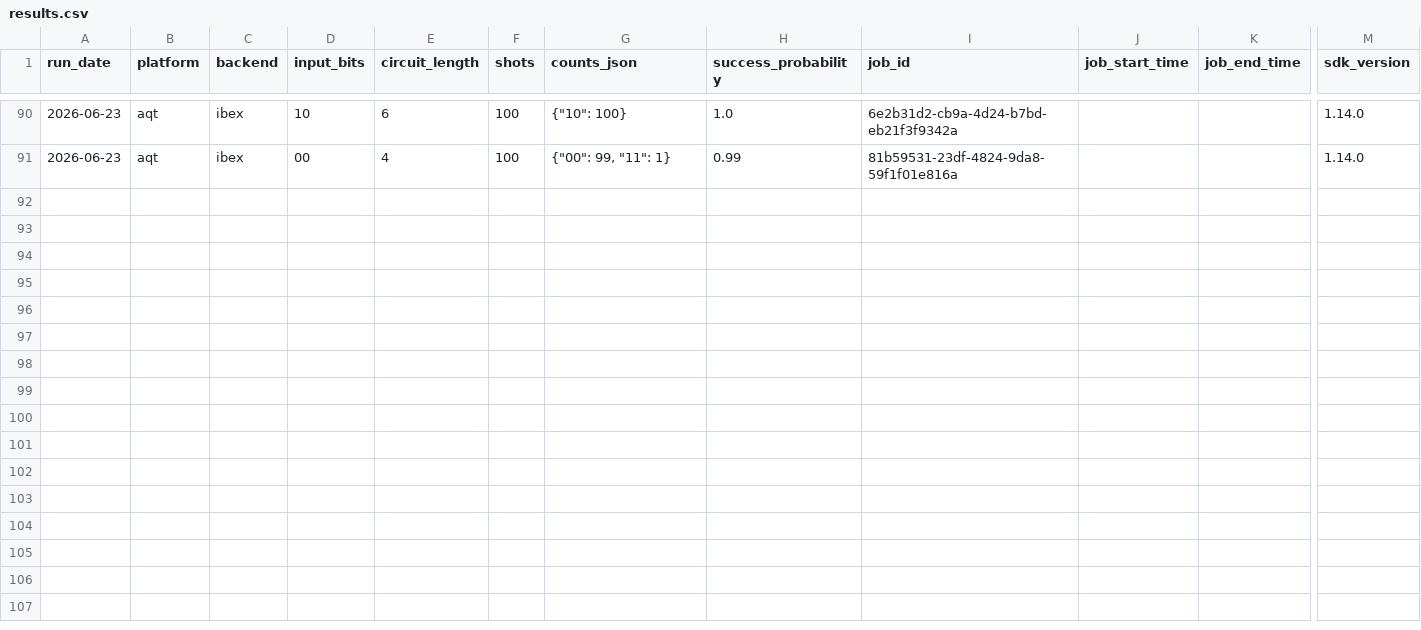
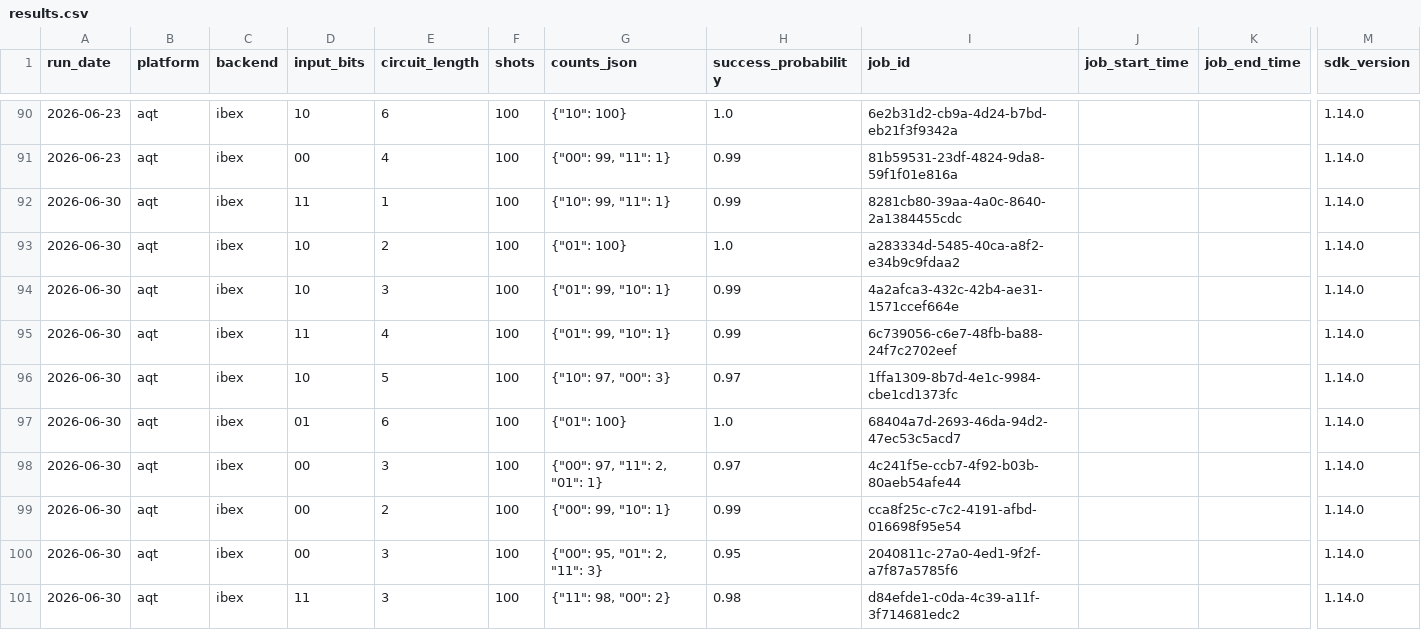
Before and after one commit to InsightSoftmax/quantum-stability, a CSV file: data/aqt/results.csv, drawn as a sheet; only a part is shown, gaps mark what is left out; rows hold the shown columns only; the diff names each change by its address in the sheet, - before the commit and + after, or states it on an @@ line.

```diff
--- a/data/aqt/results.csv
+++ b/data/aqt/results.csv
+row 92: 2026-06-30 | aqt | ibex | 11 | 1 | 100 | {"10": 99, "11": 1} | 0.99 | 8281cb80-39aa-4a0c-8640-2a1384455cdc |  |  | 1.14.0
+row 93: 2026-06-30 | aqt | ibex | 10 | 2 | 100 | {"01": 100} | 1.0 | a283334d-5485-40ca-a8f2-e34b9c9fdaa2 |  |  | 1.14.0
+row 94: 2026-06-30 | aqt | ibex | 10 | 3 | 100 | {"01": 99, "10": 1} | 0.99 | 4a2afca3-432c-42b4-ae31-1571ccef664e |  |  | 1.14.0
+row 95: 2026-06-30 | aqt | ibex | 11 | 4 | 100 | {"01": 99, "10": 1} | 0.99 | 6c739056-c6e7-48fb-ba88-24f7c2702eef |  |  | 1.14.0
+row 96: 2026-06-30 | aqt | ibex | 10 | 5 | 100 | {"10": 97, "00": 3} | 0.97 | 1ffa1309-8b7d-4e1c-9984-cbe1cd1373fc |  |  | 1.14.0
+row 97: 2026-06-30 | aqt | ibex | 01 | 6 | 100 | {"01": 100} | 1.0 | 68404a7d-2693-46da-94d2-47ec53c5acd7 |  |  | 1.14.0
+row 98: 2026-06-30 | aqt | ibex | 00 | 3 | 100 | {"00": 97, "11": 2, "01": 1} | 0.97 | 4c241f5e-ccb7-4f92-b03b-80aeb54afe44 |  |  | 1.14.0
+row 99: 2026-06-30 | aqt | ibex | 00 | 2 | 100 | {"00": 99, "10": 1} | 0.99 | cca8f25c-c7c2-4191-afbd-016698f95e54 |  |  | 1.14.0
+row 100: 2026-06-30 | aqt | ibex | 00 | 3 | 100 | {"00": 95, "01": 2, "11": 3} | 0.95 | 2040811c-27a0-4ed1-9f2f-a7f87a5785f6 |  |  | 1.14.0
+row 101: 2026-06-30 | aqt | ibex | 11 | 3 | 100 | {"11": 98, "00": 2} | 0.98 | d84efde1-c0da-4c39-a11f-3f714681edc2 |  |  | 1.14.0
```
Also changed, not shown: data/aqt_braket/results.csv, 2 other files.
